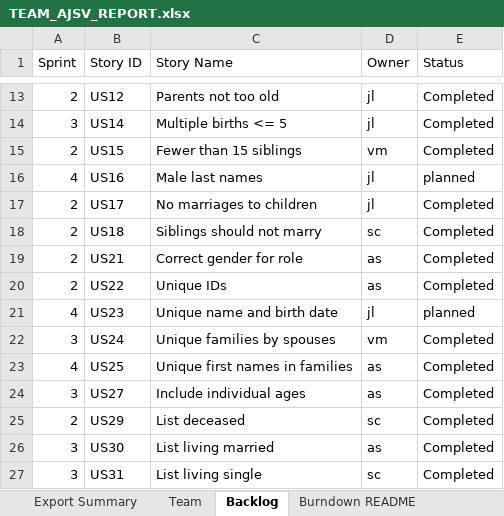
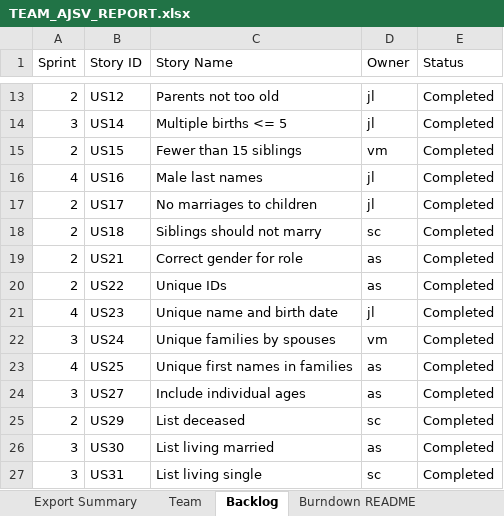
Before and after one commit to allanshivji/CS_555_JAVS, an Excel workbook: Documents/TEAM_AJSV_REPORT.xlsx, sheet Backlog, drawn as a sheet; only a part is shown, gaps mark what is left out; values as stored, in another font and other column widths than the file's, no borders; the diff names each change by its address in the sheet, - before the commit and + after, or states it on an @@ line.

```diff
--- a/Documents/TEAM_AJSV_REPORT.xlsx (sheet Backlog)
+++ b/Documents/TEAM_AJSV_REPORT.xlsx (sheet Backlog)
-E16 (Status): planned
+E16 (Status): Completed
-E21 (Status): planned
+E21 (Status): Completed
```
Also changed, not shown: sheet Sprint4, sheet Burndown, charts or pictures, 23 other files.
